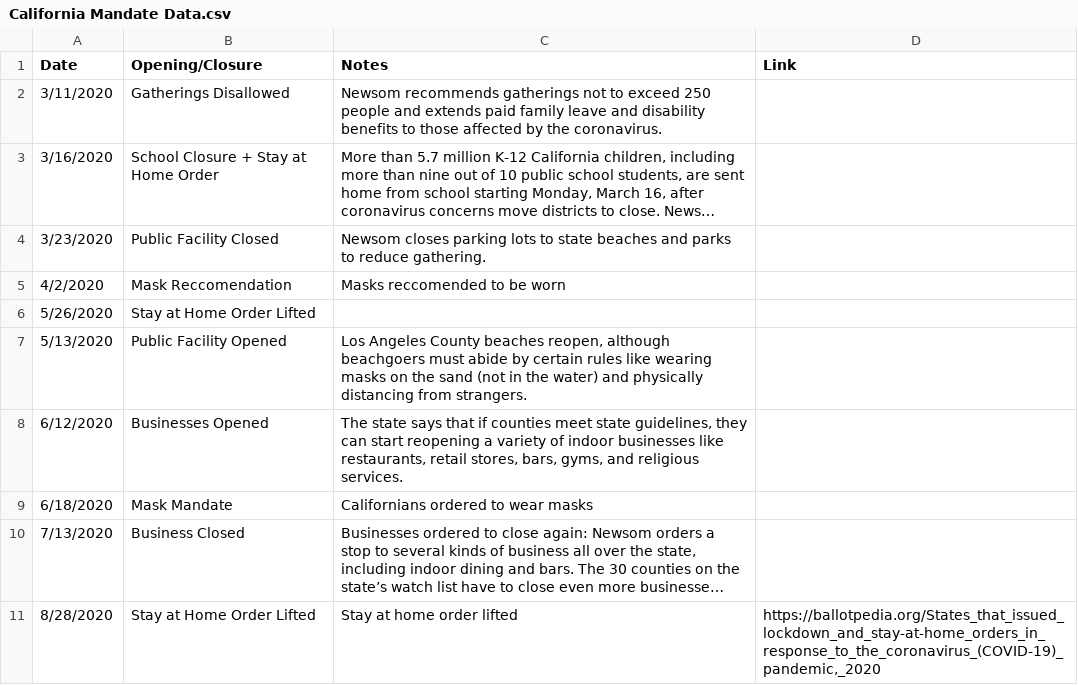
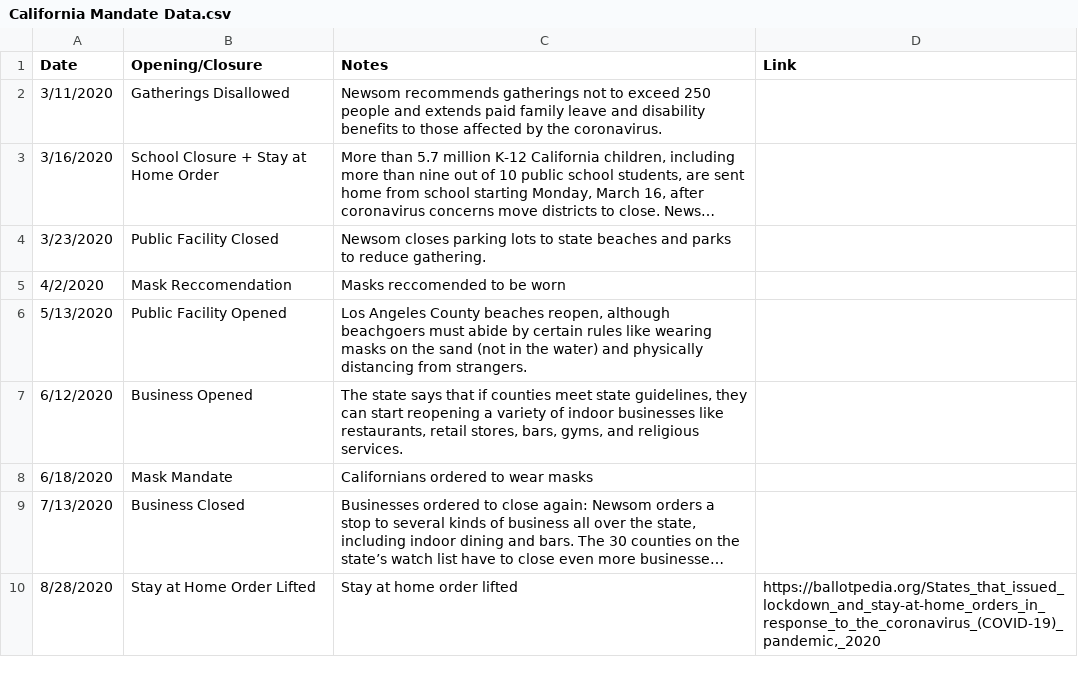
Before and after one commit to holiday-pettijohn/COVID-Tracking-Biola-Summer, a CSV file: Data/State Closure Data/California Mandate Data.csv, drawn as a sheet; only a part is shown; long unchanged cells end in ….

```diff
--- a/Data/State Closure Data/California Mandate Data.csv
+++ b/Data/State Closure Data/California Mandate Data.csv
@@ -5,5 +5,4 @@ Date,Opening/Closure,Notes,Link
 4/2/2020,Mask Reccomendation,Masks reccomended to be worn,
-5/26/2020,Stay at Home Order Lifted,,
 5/13/2020,Public Facility Opened,"Los Angeles County beaches reopen, although beachgoers must abide by certain rules like wearing masks on the sand (not in the water) and physically distancing from strangers.",
-6/12/2020,Businesses Opened,"The state says that if counties meet state guidelines, they can start reopening a variety of indoor businesses like restaurants, retail stores, bars, gyms, and religious services.",
+6/12/2020,Business Opened,"The state says that if counties meet state guidelines, they can start reopening a variety of indoor businesses like restaurants, retail stores, bars, gyms, and religious services.",
 6/18/2020,Mask Mandate,Californians ordered to wear masks,
```
Also changed, not shown: 7 other files.
